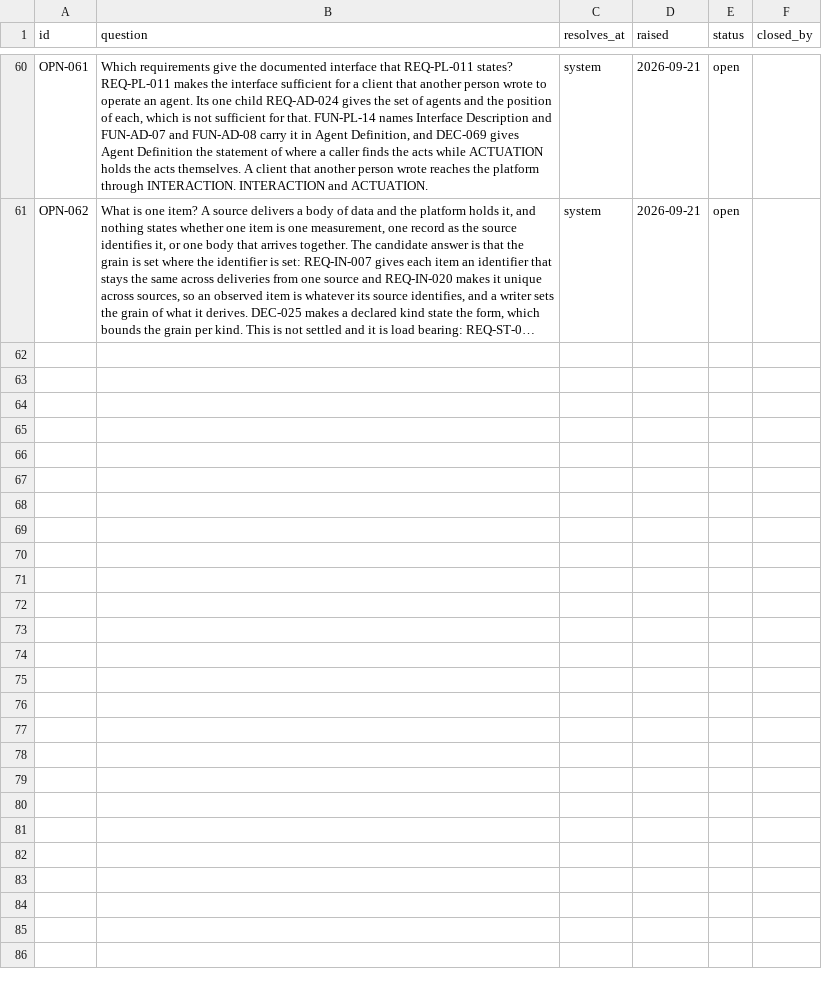
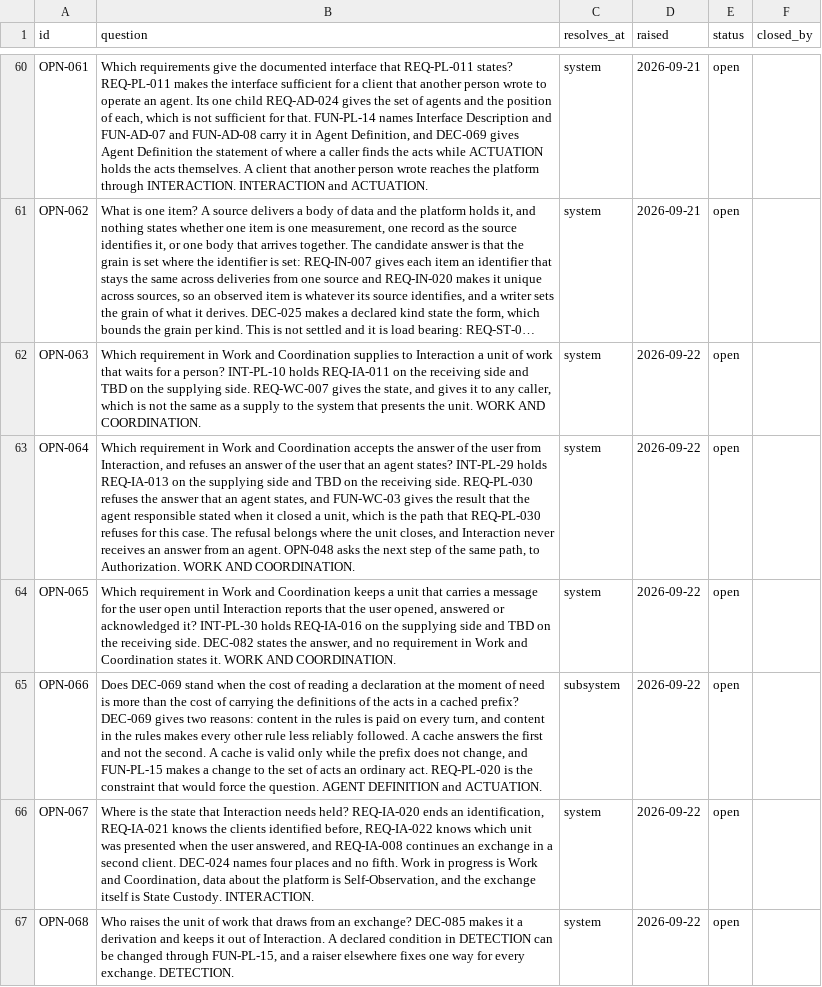
Before and after one commit to amit-wei/pendentive, a CSV file: model/registers/open_questions.csv, drawn as a sheet; only a part is shown, gaps mark what is left out; long unchanged cells end in …; the diff covers the shown part only; the diff names each change by its address in the sheet, - before the commit and + after, or states it on an @@ line.

```diff
--- a/model/registers/open_questions.csv
+++ b/model/registers/open_questions.csv
+row 62: OPN-063 | Which requirement in Work and Coordination supplies to Interaction a unit of work that waits for a person? INT-PL-10 holds REQ-IA-011 on the receiving side and TBD on the supplying side. REQ-WC-007 gives the state, and gives it to any caller, which is not the same as a supply to the system that presents the unit. WORK AND COORDINATION. | system | 2026-09-22 | open
+row 63: OPN-064 | Which requirement in Work and Coordination accepts the answer of the user from Interaction, and refuses an answer of the user that an agent states? INT-PL-29 holds REQ-IA-013 on the supplying side and TBD on the receiving side. REQ-PL-030 refuses the answer that an agent states, and FUN-WC-03 gives the result that the agent responsible stated when it closed a unit, which is the path that REQ-PL-030 refuses for this case. The refusal belongs where the unit closes, and Interaction never receives an answer from an agent. OPN-048 asks the next step of the same path, to Authorization. WORK AND COORDINATION. | system | 2026-09-22 | open
+row 64: OPN-065 | Which requirement in Work and Coordination keeps a unit that carries a message for the user open until Interaction reports that the user opened, answered or acknowledged it? INT-PL-30 holds REQ-IA-016 on the supplying side and TBD on the receiving side. DEC-082 states the answer, and no requirement in Work and Coordination states it. WORK AND COORDINATION. | system | 2026-09-22 | open
+row 65: OPN-066 | Does DEC-069 stand when the cost of reading a declaration at the moment of need is more than the cost of carrying the definitions of the acts in a cached prefix? DEC-069 gives two reasons: content in the rules is paid on every turn, and content in the rules makes every other rule less reliably followed. A cache answers the first and not the second. A cache is valid only while the prefix does not change, and FUN-PL-15 makes a change to the set of acts an ordinary act. REQ-PL-020 is the constraint that would force the question. AGENT DEFINITION and ACTUATION. | subsystem | 2026-09-22 | open
+row 66: OPN-067 | Where is the state that Interaction needs held? REQ-IA-020 ends an identification, REQ-IA-021 knows the clients identified before, REQ-IA-022 knows which unit was presented when the user answered, and REQ-IA-008 continues an exchange in a second client. DEC-024 names four places and no fifth. Work in progress is Work and Coordination, data about the platform is Self-Observation, and the exchange itself is State Custody. INTERACTION. | system | 2026-09-22 | open
+row 67: OPN-068 | Who raises the unit of work that draws from an exchange? DEC-085 makes it a derivation and keeps it out of Interaction. A declared condition in DETECTION can be changed through FUN-PL-15, and a raiser elsewhere fixes one way for every exchange. DETECTION. | system | 2026-09-22 | open
```
Also changed, not shown: 6 added rows and 7 edited cells elsewhere in this file, model/product/agent_definition/agent_definition_functions.csv, model/product/agent_definition/agent_definition_requirements.csv, 13 other files.
